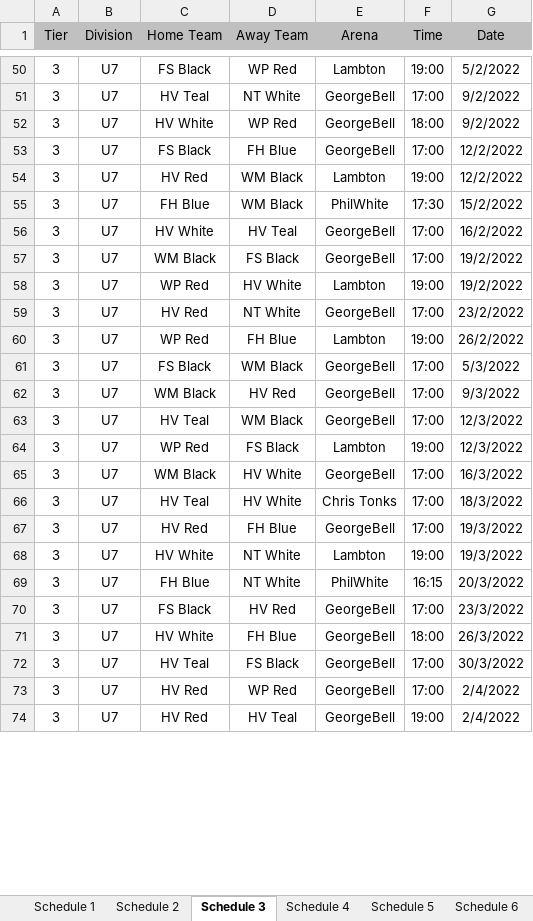
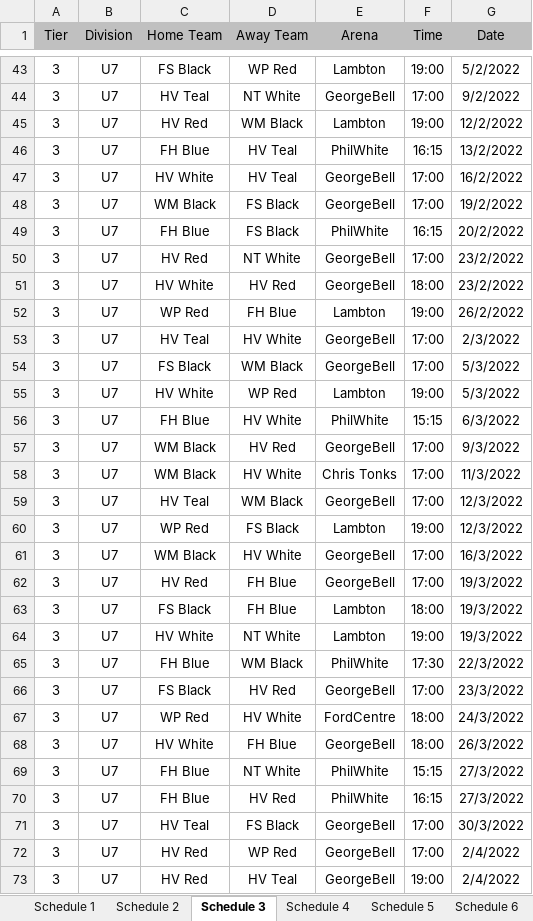
Before and after one commit to julian-carleton/Multi_variable_Sports_Scheduler, an Excel workbook: Output_Schedule.xlsx, sheet Schedule 3, drawn as a sheet; only a part is shown, gaps mark what is left out; values as stored, in another font and other column widths than the file's, no borders; removed rows and columns are numbered as before the commit, all else as after; the diff covers the shown part only; the diff names each change by its address in the sheet, - before the commit and + after, or states it on an @@ line.

```diff
--- a/Output_Schedule.xlsx (sheet Schedule 3)
+++ b/Output_Schedule.xlsx (sheet Schedule 3)
-row 52: 3 | U7 | HV White | WP Red | GeorgeBell | 18:00 | 9/2/2022
-row 53: 3 | U7 | FS Black | FH Blue | GeorgeBell | 17:00 | 12/2/2022
-D46 (Away Team): WM Black
+D46 (Away Team): HV Teal
-F46 (Time): 17:30
+F46 (Time): 16:15
-G46 (Date): 15/2/2022
+G46 (Date): 13/2/2022
-C49 (Home Team): WP Red
+C49 (Home Team): FH Blue
-D49 (Away Team): HV White
+D49 (Away Team): FS Black
-E49 (Arena): Lambton
+E49 (Arena): PhilWhite
-F49 (Time): 19:00
+F49 (Time): 16:15
-G49 (Date): 19/2/2022
+G49 (Date): 20/2/2022
+row 51: 3 | U7 | HV White | HV Red | GeorgeBell | 18:00 | 23/2/2022
+row 53: 3 | U7 | HV Teal | HV White | GeorgeBell | 17:00 | 2/3/2022
+row 55: 3 | U7 | HV White | WP Red | Lambton | 19:00 | 5/3/2022
+row 56: 3 | U7 | FH Blue | HV White | PhilWhite | 15:15 | 6/3/2022
+row 58: 3 | U7 | WM Black | HV White | Chris Tonks | 17:00 | 11/3/2022
-row 66: 3 | U7 | HV Teal | HV White | Chris Tonks | 17:00 | 18/3/2022
+row 63: 3 | U7 | FS Black | FH Blue | Lambton | 18:00 | 19/3/2022
-D65 (Away Team): NT White
+D65 (Away Team): WM Black
-F65 (Time): 16:15
+F65 (Time): 17:30
-G65 (Date): 20/3/2022
+G65 (Date): 22/3/2022
+row 67: 3 | U7 | WP Red | HV White | FordCentre | 18:00 | 24/3/2022
+row 69: 3 | U7 | FH Blue | NT White | PhilWhite | 15:15 | 27/3/2022
+row 70: 3 | U7 | FH Blue | HV Red | PhilWhite | 16:15 | 27/3/2022
```
Also changed, not shown: 5 added rows, 10 removed rows, 9 edited cells and cell formats elsewhere in this sheet, sheet Schedule 11, sheet Schedule 9, sheet Schedule 6, sheet Schedule 7, sheet Schedule 10, sheet Schedule 1, 4 more sheets, Optimization_Stats.xlsx, 5 other files.
